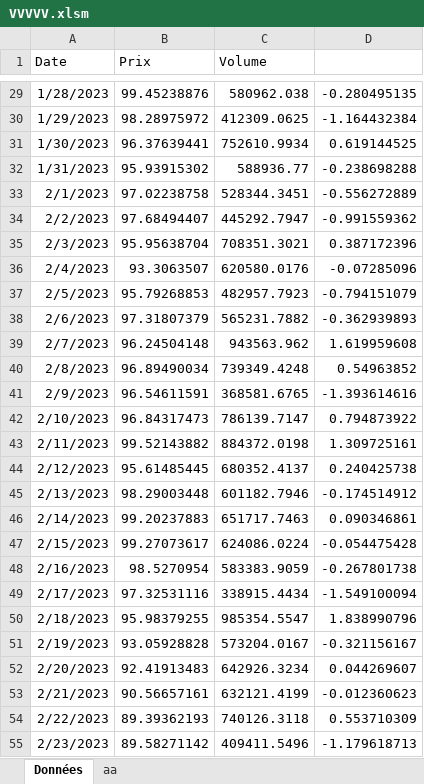
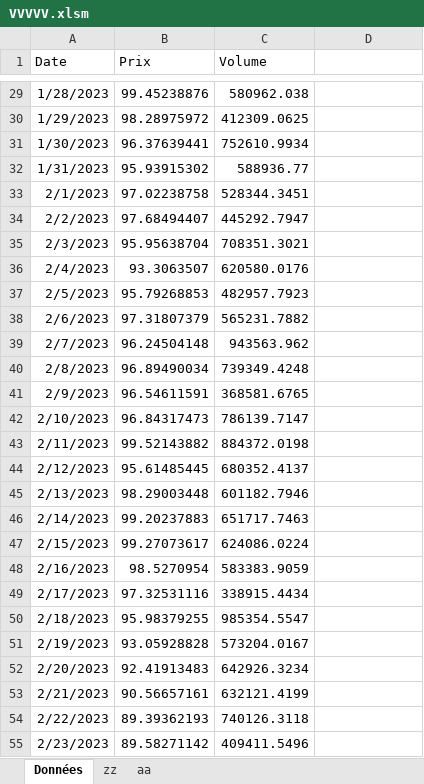
Before and after one commit to EtienneLenoir/test, an Excel workbook: VVVVV.xlsm, sheet Données, drawn as a sheet; only a part is shown, gaps mark what is left out; values as stored, in another font and other column widths than the file's, no borders; charts and pictures not drawn; the diff covers the shown part only; the diff names each change by its address in the sheet, - before the commit and + after, or states it on an @@ line.

```diff
--- a/VVVVV.xlsm (sheet Données)
+++ b/VVVVV.xlsm (sheet Données)
+sheet tab: zz
-D29: -0.280495135
+D29: (empty)
-D30: -1.164432384
+D30: (empty)
-D31: 0.619144525
+D31: (empty)
-D32: -0.238698288
+D32: (empty)
-D33: -0.556272889
+D33: (empty)
-D34: -0.991559362
+D34: (empty)
-D35: 0.387172396
+D35: (empty)
-D36: -0.07285096
+D36: (empty)
-D37: -0.794151079
+D37: (empty)
-D38: -0.362939893
+D38: (empty)
-D39: 1.619959608
+D39: (empty)
-D40: 0.54963852
+D40: (empty)
-D41: -1.393614616
+D41: (empty)
-D42: 0.794873922
+D42: (empty)
-D43: 1.309725161
+D43: (empty)
-D44: 0.240425738
+D44: (empty)
-D45: -0.174514912
+D45: (empty)
-D46: 0.090346861
+D46: (empty)
-D47: -0.054475428
+D47: (empty)
-D48: -0.267801738
+D48: (empty)
-D49: -1.549100094
+D49: (empty)
-D50: 1.838990796
+D50: (empty)
-D51: -0.321156167
+D51: (empty)
-D52: 0.044269607
+D52: (empty)
-D53: -0.012360623
+D53: (empty)
-D54: 0.553710309
+D54: (empty)
-D55: -1.179618713
+D55: (empty)
```
Also changed, not shown: 338 edited cells elsewhere in this sheet, charts or pictures.
